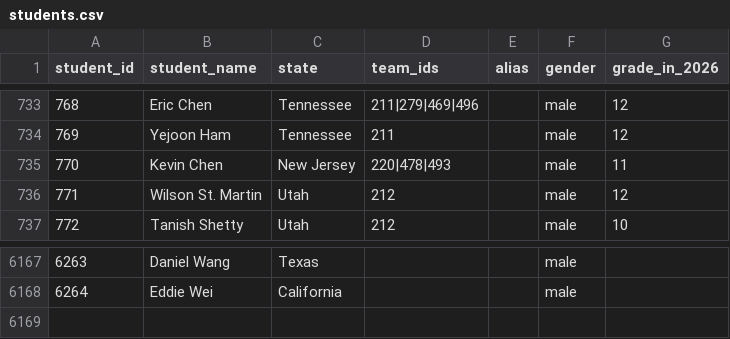
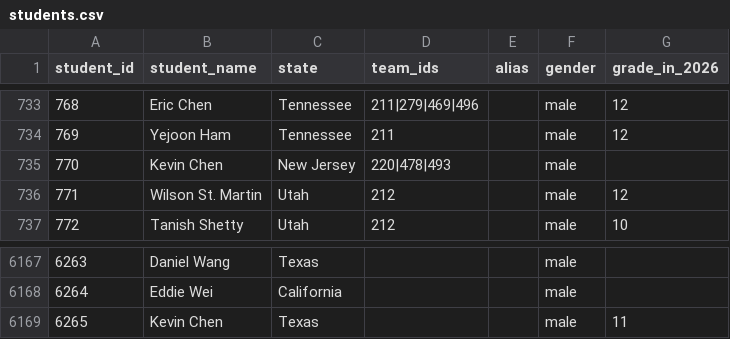
Before and after one commit to x-du/math-competition, a CSV file: database/students/students.csv, drawn as a sheet; only a part is shown, gaps mark what is left out.

Commit message:
Split Kevin Chen into two students

```diff
--- a/database/students/students.csv
+++ b/database/students/students.csv
@@ -734,3 +734,3 @@ student_id,student_name,state,team_ids,alias,gender,grade_in_2026
 769,Yejoon Ham,Tennessee,211,,male,12
-770,Kevin Chen,New Jersey,220|478|493,,male,11
+770,Kevin Chen,New Jersey,220|478|493,,male,
 771,Wilson St. Martin,Utah,212,,male,12
@@ -6168 +6168,2 @@ student_id,student_name,state,team_ids,alias,gender,grade_in_2026
 6264,Eddie Wei,California,,,male,
+6265,Kevin Chen,Texas,,,male,11
```
Also changed, not shown: 5 other files.
